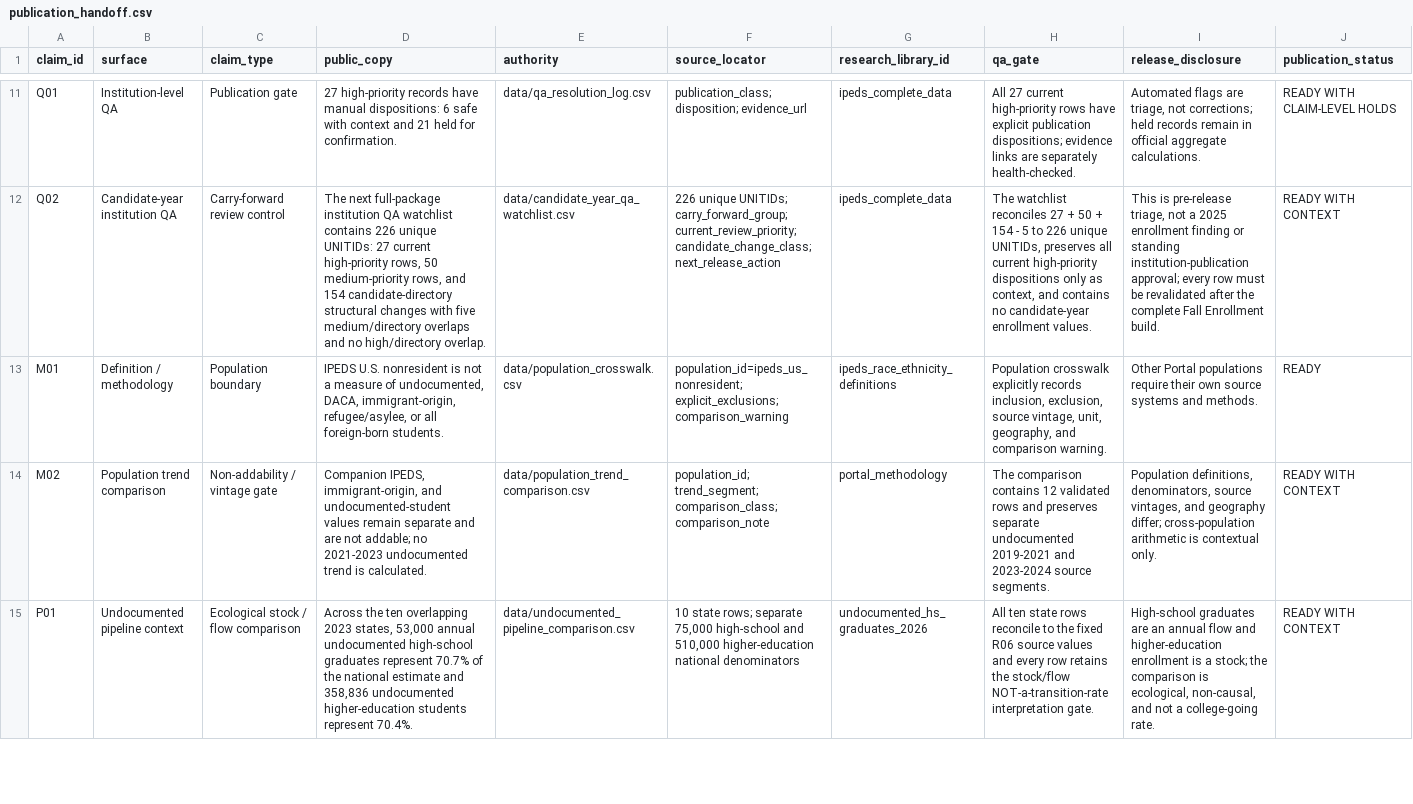
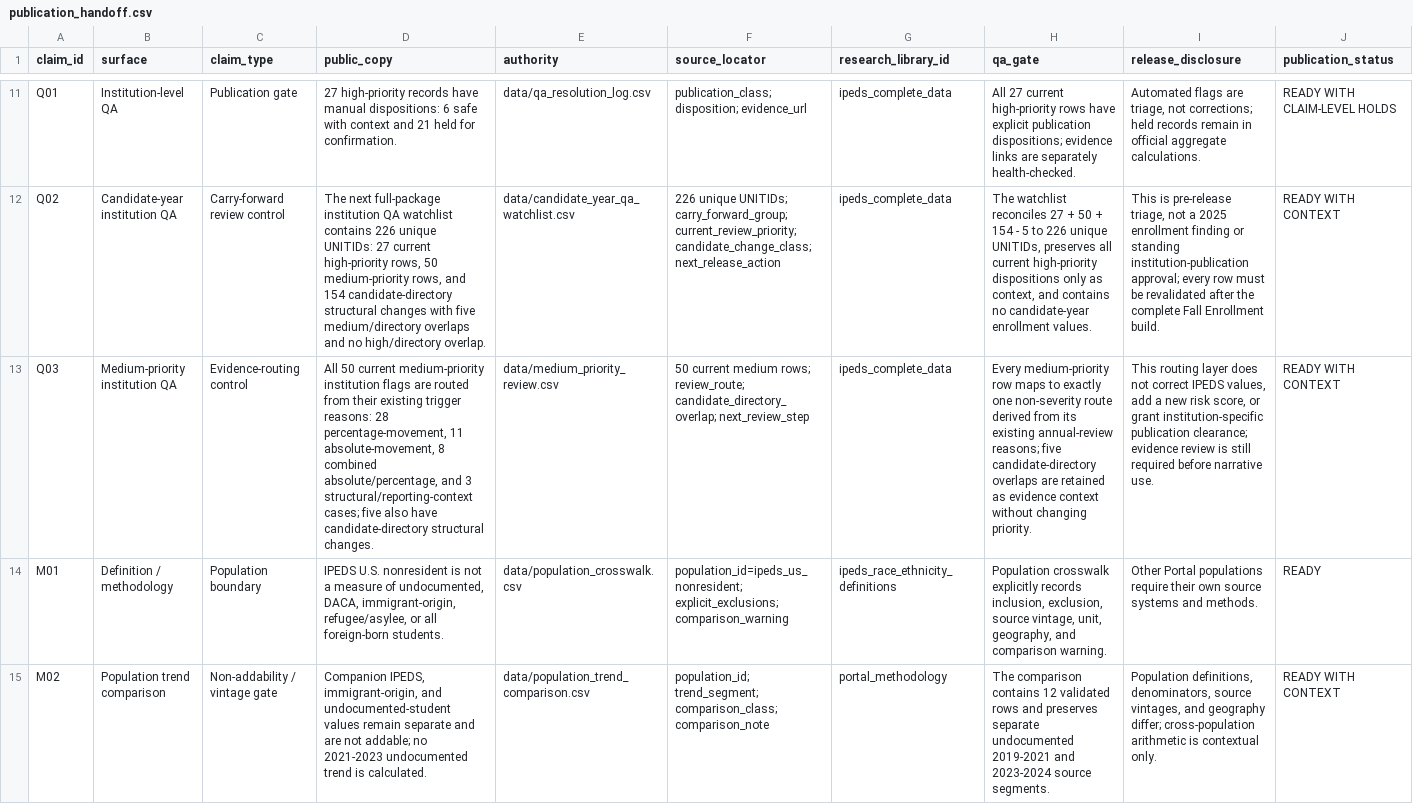
Before and after one commit to Joseph-Th/higher_education_and_immigration_demo, a CSV file: data/publication_handoff.csv, drawn as a sheet; only a part is shown, gaps mark what is left out; the shorter side is filled out with more unchanged rows; the diff names each change by its address in the sheet, - before the commit and + after, or states it on an @@ line.

```diff
--- a/data/publication_handoff.csv
+++ b/data/publication_handoff.csv
+row 13: Q03 | Medium-priority institution QA | Evidence-routing control | All 50 current medium-priority institution flags are routed from their existing trigger reasons: 28 percentage-movement, 11 absolute-movement, 8 combined absolute/percentage, and 3 structural/reporting-context cases; five also have candidate-directory structural changes. | data/medium_priority_review.csv | 50 current medium rows; review_route; candidate_directory_overlap; next_review_step | ipeds_complete_data | Every medium-priority row maps to exactly one non-severity route derived from its existing annual-review reasons; five candidate-directory overlaps are retained as evidence context without changing priority. | This routing layer does not correct IPEDS values, add a new risk score, or grant institution-specific publication clearance; evidence review is still required before narrative use. | READY WITH CONTEXT
```
Also changed, not shown: data/public_release_register.csv, data/research_agenda.csv, 51 other files.
